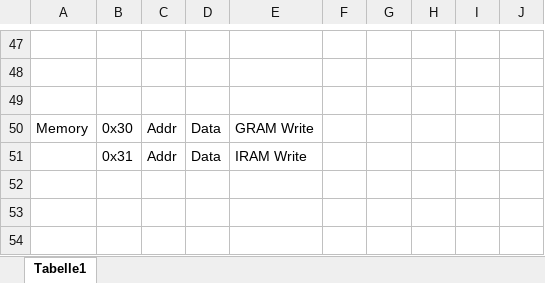
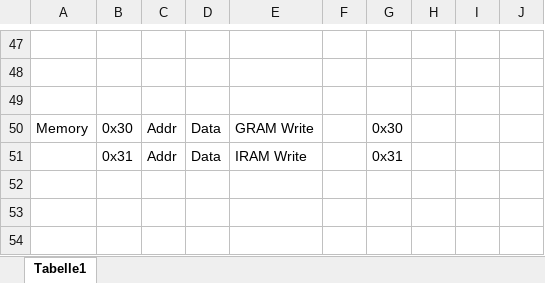
Before and after one commit to rtbnb/SixteenShadesOfCpu, an Excel workbook: debug/DebugDataTransfer.xlsx, sheet Tabelle1, drawn as a sheet; only a part is shown, gaps mark what is left out; values as stored, in another font and other column widths than the file's, no borders; the diff covers the shown part only; the diff names each change by its address in the sheet, - before the commit and + after, or states it on an @@ line.

```diff
--- a/debug/DebugDataTransfer.xlsx (sheet Tabelle1)
+++ b/debug/DebugDataTransfer.xlsx (sheet Tabelle1)
-G50: (empty)
+G50: 0x30
-G51: (empty)
+G51: 0x31
```
Also changed, not shown: 1 added row, 1 removed row and 33 edited cells elsewhere in this sheet, 5 other files.
